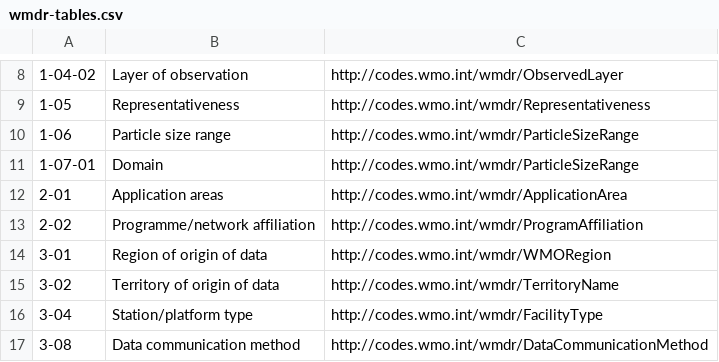
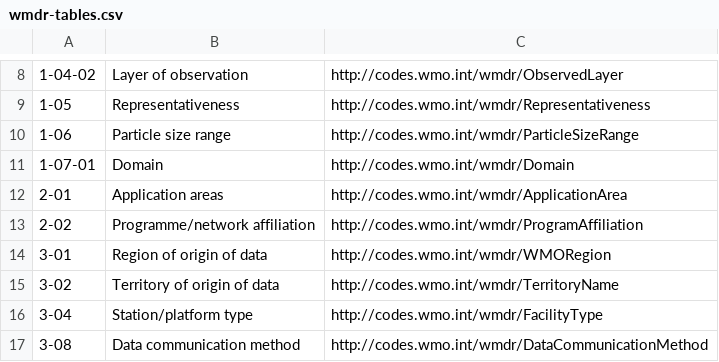
Before and after one commit to wmo-im/wmds, a CSV file: tables_en/wmdr-tables.csv, drawn as a sheet; only a part is shown, gaps mark what is left out.

```diff
--- a/tables_en/wmdr-tables.csv
+++ b/tables_en/wmdr-tables.csv
@@ -10,3 +10,3 @@
 1-06,Particle size range,http://codes.wmo.int/wmdr/ParticleSizeRange
-1-07-01,Domain,http://codes.wmo.int/wmdr/ParticleSizeRange
+1-07-01,Domain,http://codes.wmo.int/wmdr/Domain
 2-01,Application areas,http://codes.wmo.int/wmdr/ApplicationArea
```
Also changed, not shown: tables_en/1-07-01.csv.
